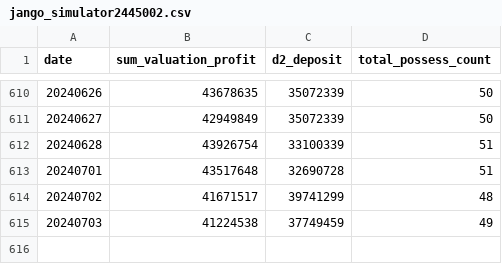
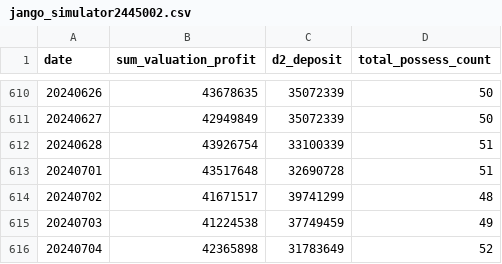
Before and after one commit to bfdai/bfdai_csv, a CSV file: jango_simulator2445002.csv, drawn as a sheet; only a part is shown, gaps mark what is left out.

Commit message:
Upload CSV file

```diff
--- a/jango_simulator2445002.csv
+++ b/jango_simulator2445002.csv
@@ -615 +615,2 @@ date,sum_valuation_profit,d2_deposit,total_possess_count
 20240703,41224538,37749459,49
+20240704,42365898,31783649,52
```
